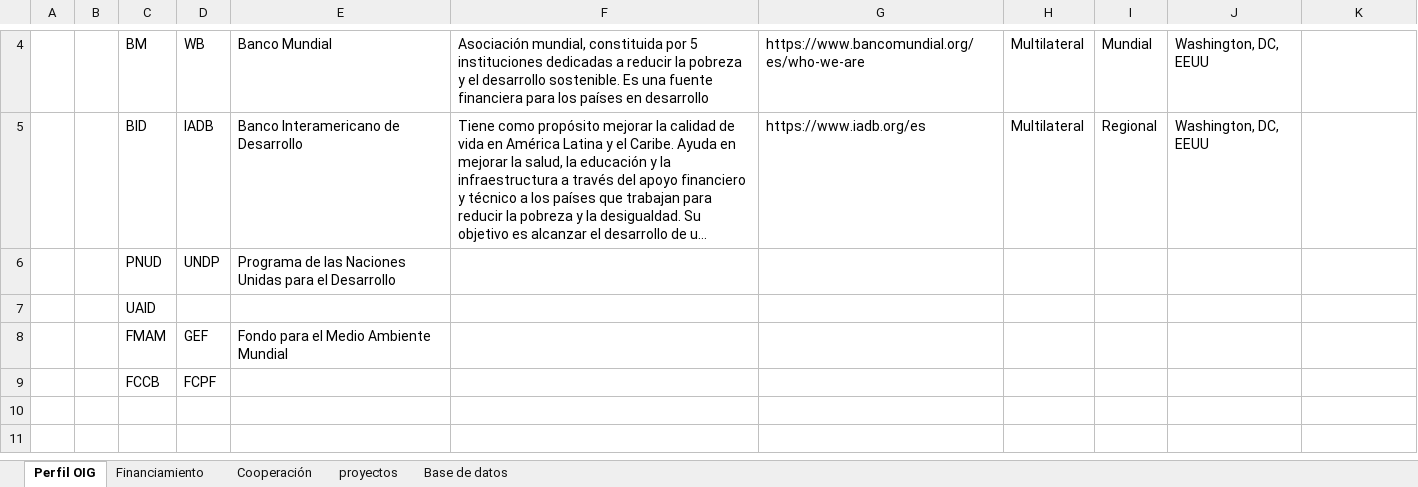
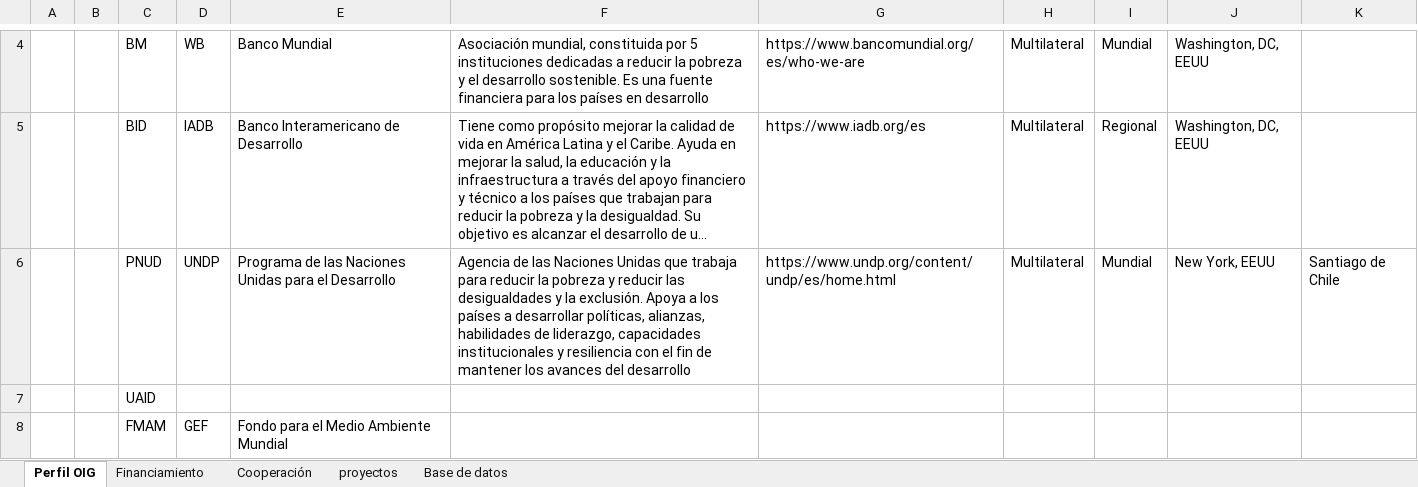
Before and after one commit to Sud-Austral/DATA-GLOBAL, an Excel workbook: BD Data global.xlsx, sheet Perfil OIG, drawn as a sheet; only a part is shown, gaps mark what is left out; the shorter side is filled out with more unchanged rows; long unchanged cells end in …; values as stored, in another font and other column widths than the file's, no borders; the diff names each change by its address in the sheet, - before the commit and + after, or states it on an @@ line.

```diff
--- a/BD Data global.xlsx (sheet Perfil OIG)
+++ b/BD Data global.xlsx (sheet Perfil OIG)
-F6: (empty)
+F6: Agencia de las Naciones Unidas que trabaja para reducir la pobreza y reducir las desigualdades y la exclusión. Apoya a los países a desarrollar políticas, alianzas, habilidades de liderazgo, capacidades institucionales y resiliencia con el fin de mantener los avances del desarrollo
-G6: (empty)
+G6: https://www.undp.org/content/undp/es/home.html
-H6: (empty)
+H6: Multilateral
-I6: (empty)
+I6: Mundial
-J6: (empty)
+J6: New York, EEUU
-K6: (empty)
+K6: Santiago de Chile
```
Also changed, not shown: sheet proyectos, sheet Financiamiento.
